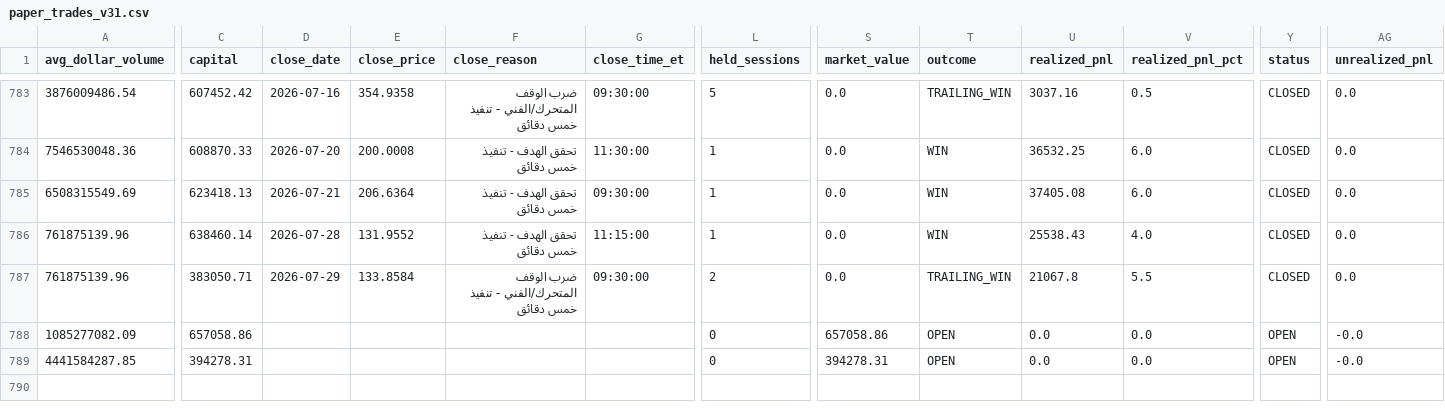
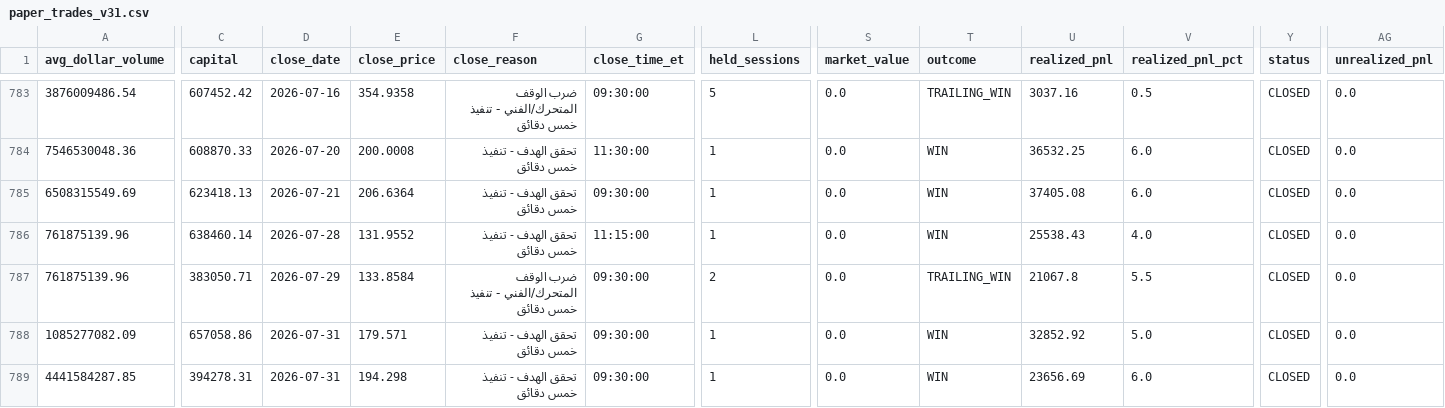
Before and after one commit to Anasmohm/strategy-testing-v2, a CSV file: reports/paper_trades_v31.csv, drawn as a sheet; only a part is shown, gaps mark what is left out; the diff names each change by its address in the sheet, - before the commit and + after, or states it on an @@ line.

```diff
--- a/reports/paper_trades_v31.csv
+++ b/reports/paper_trades_v31.csv
-D788:D789 (close_date): (empty)
+D788:D789 (close_date): 2026-07-31
-E788 (close_price): (empty)
+E788 (close_price): 179.571
-F788:F789 (close_reason): (empty)
+F788:F789 (close_reason): تحقق الهدف - تنفيذ خمس دقائق
-G788:G789 (close_time_et): (empty)
+G788:G789 (close_time_et): 09:30:00
-L788:L789 (held_sessions): 0
+L788:L789 (held_sessions): 1
-S788 (market_value): 657058.86
+S788 (market_value): 0.0
-T788:T789 (outcome): OPEN
+T788:T789 (outcome): WIN
-U788 (realized_pnl): 0.0
+U788 (realized_pnl): 32852.92
-V788 (realized_pnl_pct): 0.0
+V788 (realized_pnl_pct): 5.0
-Y788:Y789 (status): OPEN
+Y788:Y789 (status): CLOSED
-AG788:AG789 (unrealized_pnl): -0.0
+AG788:AG789 (unrealized_pnl): 0.0
-E789 (close_price): (empty)
+E789 (close_price): 194.298
-S789 (market_value): 394278.31
+S789 (market_value): 0.0
-U789 (realized_pnl): 0.0
+U789 (realized_pnl): 23656.69
-V789 (realized_pnl_pct): 0.0
+V789 (realized_pnl_pct): 6.0
```
Also changed, not shown: reports/paper_equity_curve_v31.csv, reports/paper_portfolio_v31_ledger.csv, 18 other files.
